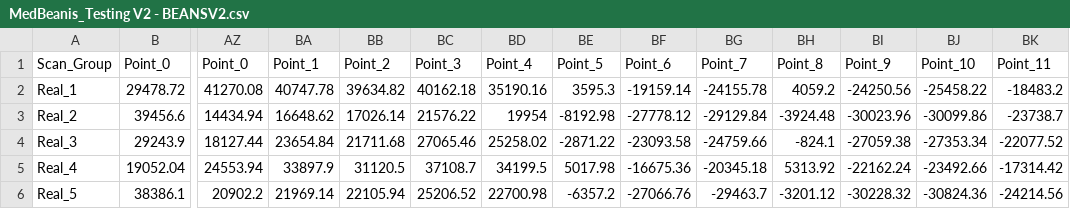
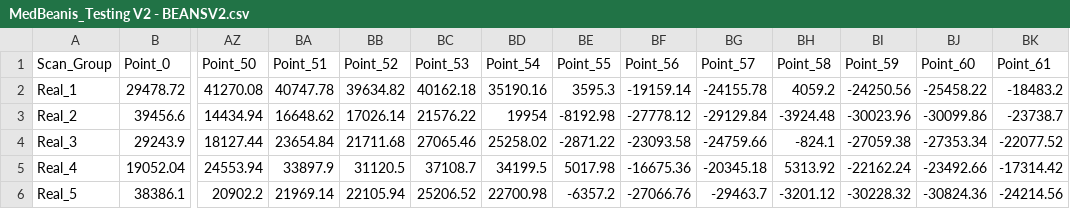
Before and after one commit to chriskp-pdx/COATL-RADAR, a CSV file: pyFiles/Datasets/MedBeanis_Testing V2 - BEANSV2.csv, drawn as a sheet; only a part is shown, gaps mark what is left out; the diff covers the shown part only; the diff names each change by its address in the sheet, - before the commit and + after, or states it on an @@ line.

Commit message:
Update MedBeanis_Testing V2 - BEANSV2.csv

```diff
--- a/pyFiles/Datasets/MedBeanis_Testing V2 - BEANSV2.csv
+++ b/pyFiles/Datasets/MedBeanis_Testing V2 - BEANSV2.csv
-AZ1: Point_0
+AZ1: Point_50
-BA1: Point_1
+BA1: Point_51
-BB1: Point_2
+BB1: Point_52
-BC1: Point_3
+BC1: Point_53
-BD1: Point_4
+BD1: Point_54
-BE1: Point_5
+BE1: Point_55
-BF1: Point_6
+BF1: Point_56
-BG1: Point_7
+BG1: Point_57
-BH1: Point_8
+BH1: Point_58
-BI1: Point_9
+BI1: Point_59
-BJ1: Point_10
+BJ1: Point_60
-BK1: Point_11
+BK1: Point_61
```
Also changed, not shown: 38 edited cells elsewhere in this file.
